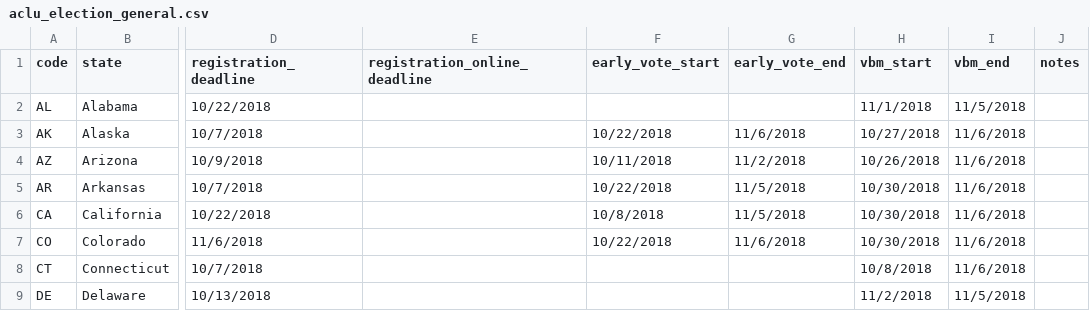
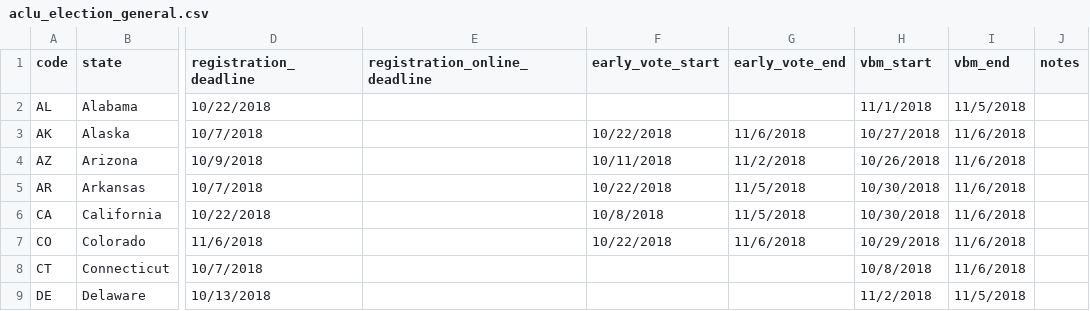
Before and after one commit to aclu-national/elections-api, a CSV file: sources/aclu/aclu_election_general.csv, drawn as a sheet; only a part is shown, gaps mark what is left out; the diff names each change by its address in the sheet, - before the commit and + after, or states it on an @@ line.

Commit message:
:dizzy: update to CO dates

```diff
--- a/sources/aclu/aclu_election_general.csv
+++ b/sources/aclu/aclu_election_general.csv
-H7 (vbm_start): 10/30/2018
+H7 (vbm_start): 10/29/2018
```
